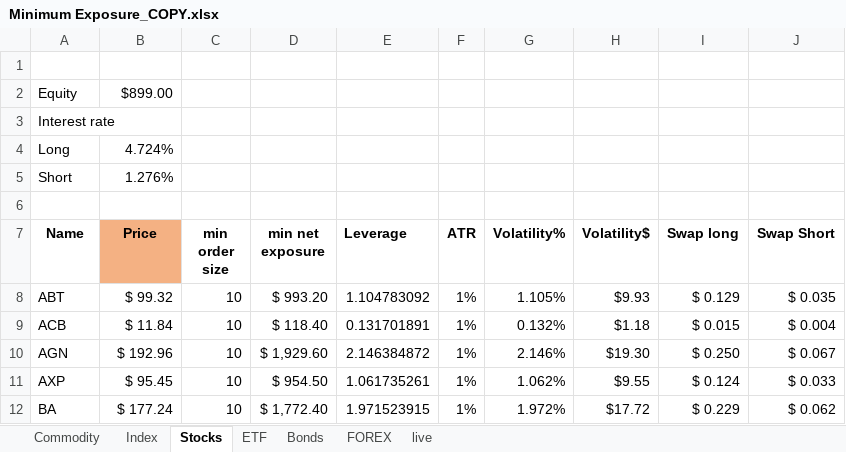
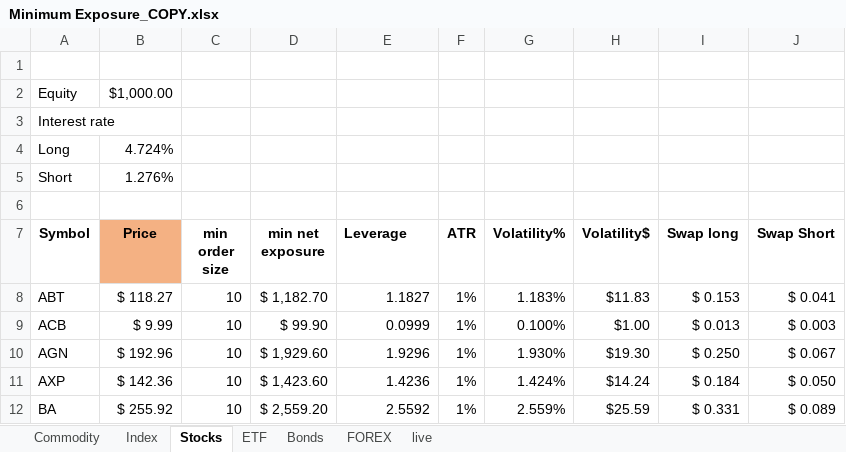
Before and after one commit to Kiran-Sawant/Bridge, an Excel workbook: Bridge/Minimum Exposure_COPY.xlsx, sheet Stocks, drawn as a sheet; only a part is shown; values as stored, in another font and other column widths than the file's, no borders; conditional formats not drawn; the diff covers the shown part only; the diff names each change by its address in the sheet, - before the commit and + after, or states it on an @@ line.

Commit message:
changed naem to symbol

```diff
--- a/Bridge/Minimum Exposure_COPY.xlsx (sheet Stocks)
+++ b/Bridge/Minimum Exposure_COPY.xlsx (sheet Stocks)
-B2 (Price): $899.00
+B2 (Price): $1,000.00
-A7: Name
+A7: Symbol
-B8 (Price): $ 99.32
+B8 (Price): $ 118.27
-D8 (min net exposure): $ 993.20
+D8 (min net exposure): $ 1,182.70
-E8 (Leverage): 1.104783092
+E8 (Leverage): 1.1827
-G8 (Volatility%): 1.105%
+G8 (Volatility%): 1.183%
-H8 (Volatility$): $9.93
+H8 (Volatility$): $11.83
-I8 (Swap long): $ 0.129
+I8 (Swap long): $ 0.153
-J8 (Swap Short): $ 0.035
+J8 (Swap Short): $ 0.041
-B9 (Price): $ 11.84
+B9 (Price): $ 9.99
-D9 (min net exposure): $ 118.40
+D9 (min net exposure): $ 99.90
-E9 (Leverage): 0.131701891
+E9 (Leverage): 0.0999
-G9 (Volatility%): 0.132%
+G9 (Volatility%): 0.100%
-H9 (Volatility$): $1.18
+H9 (Volatility$): $1.00
-I9 (Swap long): $ 0.015
+I9 (Swap long): $ 0.013
-J9 (Swap Short): $ 0.004
+J9 (Swap Short): $ 0.003
-E10 (Leverage): 2.146384872
+E10 (Leverage): 1.9296
-G10 (Volatility%): 2.146%
+G10 (Volatility%): 1.930%
-B11 (Price): $ 95.45
+B11 (Price): $ 142.36
-D11 (min net exposure): $ 954.50
+D11 (min net exposure): $ 1,423.60
-E11 (Leverage): 1.061735261
+E11 (Leverage): 1.4236
-G11 (Volatility%): 1.062%
+G11 (Volatility%): 1.424%
-H11 (Volatility$): $9.55
+H11 (Volatility$): $14.24
-I11 (Swap long): $ 0.124
+I11 (Swap long): $ 0.184
-J11 (Swap Short): $ 0.033
+J11 (Swap Short): $ 0.050
-B12 (Price): $ 177.24
+B12 (Price): $ 255.92
-D12 (min net exposure): $ 1,772.40
+D12 (min net exposure): $ 2,559.20
-E12 (Leverage): 1.971523915
+E12 (Leverage): 2.5592
-G12 (Volatility%): 1.972%
+G12 (Volatility%): 2.559%
-H12 (Volatility$): $17.72
+H12 (Volatility$): $25.59
-I12 (Swap long): $ 0.229
+I12 (Swap long): $ 0.331
-J12 (Swap Short): $ 0.062
+J12 (Swap Short): $ 0.089
```
Also changed, not shown: 725 edited cells elsewhere in this sheet, sheet FOREX, sheet live, sheet ETF, sheet Index, sheet Commodity, sheet Bonds.
